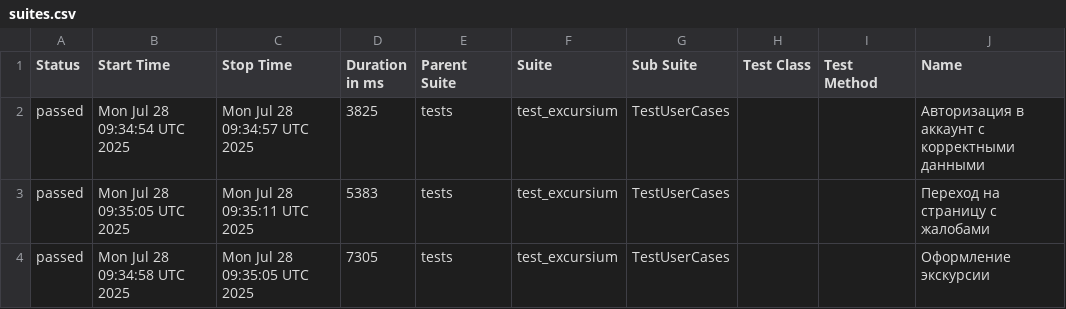
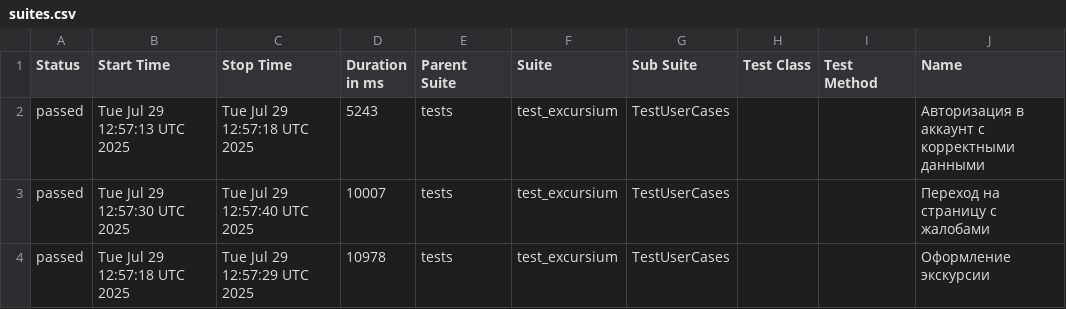
Before and after one commit to AlbertMaratovich/Excursium_project, a CSV file: data/suites.csv, drawn as a sheet; only a part is shown; the diff names each change by its address in the sheet, - before the commit and + after, or states it on an @@ line.

```diff
--- a/data/suites.csv
+++ b/data/suites.csv
-B2 (Start Time): Mon Jul 28 09:34:54 UTC 2025
+B2 (Start Time): Tue Jul 29 12:57:13 UTC 2025
-C2 (Stop Time): Mon Jul 28 09:34:57 UTC 2025
+C2 (Stop Time): Tue Jul 29 12:57:18 UTC 2025
-D2 (Duration in ms): 3825
+D2 (Duration in ms): 5243
-B3 (Start Time): Mon Jul 28 09:35:05 UTC 2025
+B3 (Start Time): Tue Jul 29 12:57:30 UTC 2025
-C3 (Stop Time): Mon Jul 28 09:35:11 UTC 2025
+C3 (Stop Time): Tue Jul 29 12:57:40 UTC 2025
-D3 (Duration in ms): 5383
+D3 (Duration in ms): 10007
-B4 (Start Time): Mon Jul 28 09:34:58 UTC 2025
+B4 (Start Time): Tue Jul 29 12:57:18 UTC 2025
-C4 (Stop Time): Mon Jul 28 09:35:05 UTC 2025
+C4 (Stop Time): Tue Jul 29 12:57:29 UTC 2025
-D4 (Duration in ms): 7305
+D4 (Duration in ms): 10978
```
Also changed, not shown: 21 other files.
